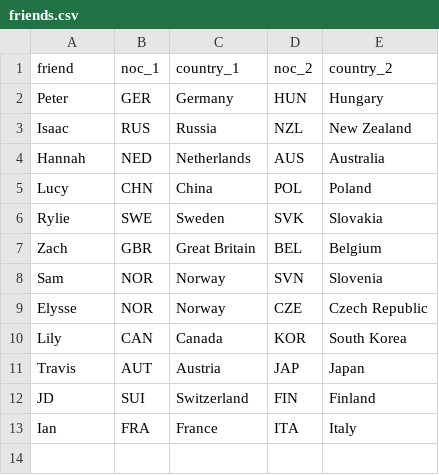
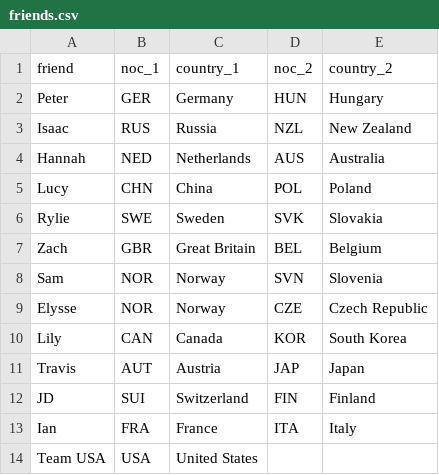
Before and after one commit to smcgsmith/medal-tracker, a CSV file: data/friends.csv, drawn as a sheet; the diff names each change by its address in the sheet, - before the commit and + after, or states it on an @@ line.

Commit message:
updating tracker with links and adding team usa

```diff
--- a/data/friends.csv
+++ b/data/friends.csv
+row 14: Team USA | USA | United States
```
Also changed, not shown: data/medals_cache.csv, 4 other files.
